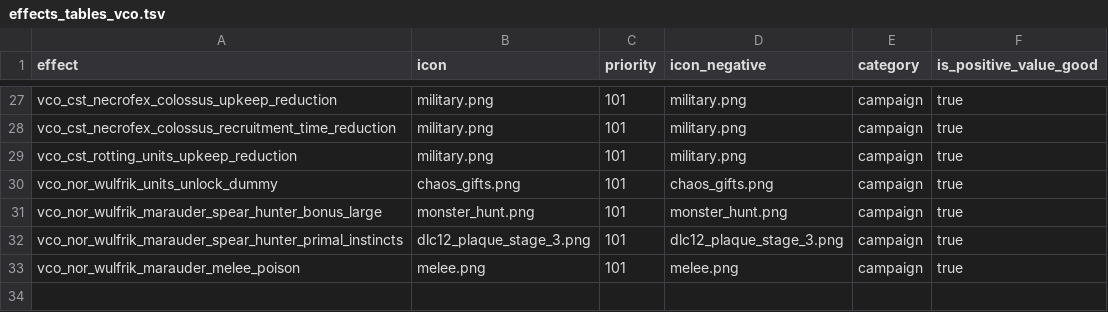
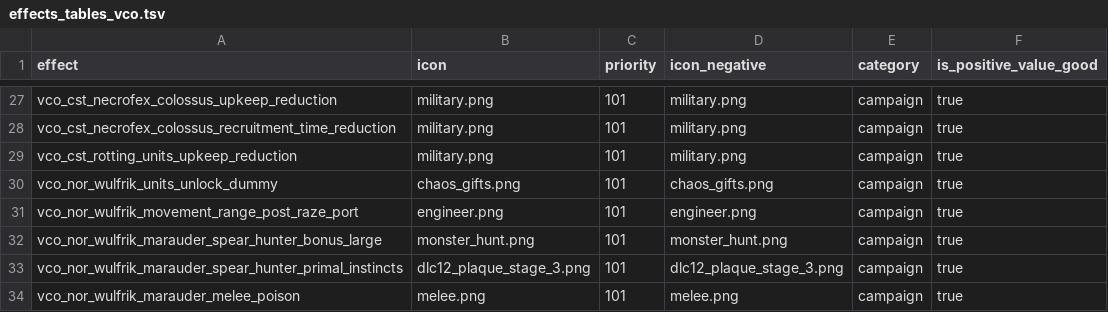
Before and after one commit to msolefonte/vco, a TSV file: src/db/effects_tables_vco.tsv, drawn as a sheet; only a part is shown, gaps mark what is left out.

```diff
--- a/src/db/effects_tables_vco.tsv
+++ b/src/db/effects_tables_vco.tsv
@@ -30,2 +30,3 @@ vco_cst_rotting_units_upkeep_reduction	military.png	101	military.png	campaign	tr
 vco_nor_wulfrik_units_unlock_dummy	chaos_gifts.png	101	chaos_gifts.png	campaign	true
+vco_nor_wulfrik_movement_range_post_raze_port	engineer.png	101	engineer.png	campaign	true
 vco_nor_wulfrik_marauder_spear_hunter_bonus_large	monster_hunt.png	101	monster_hunt.png	campaign	true
```
Also changed, not shown: src/db/effect_bundles_to_effects_junctions_tables_vco.tsv, src/db/vco_effects.loc.tsv, 1 other file.
